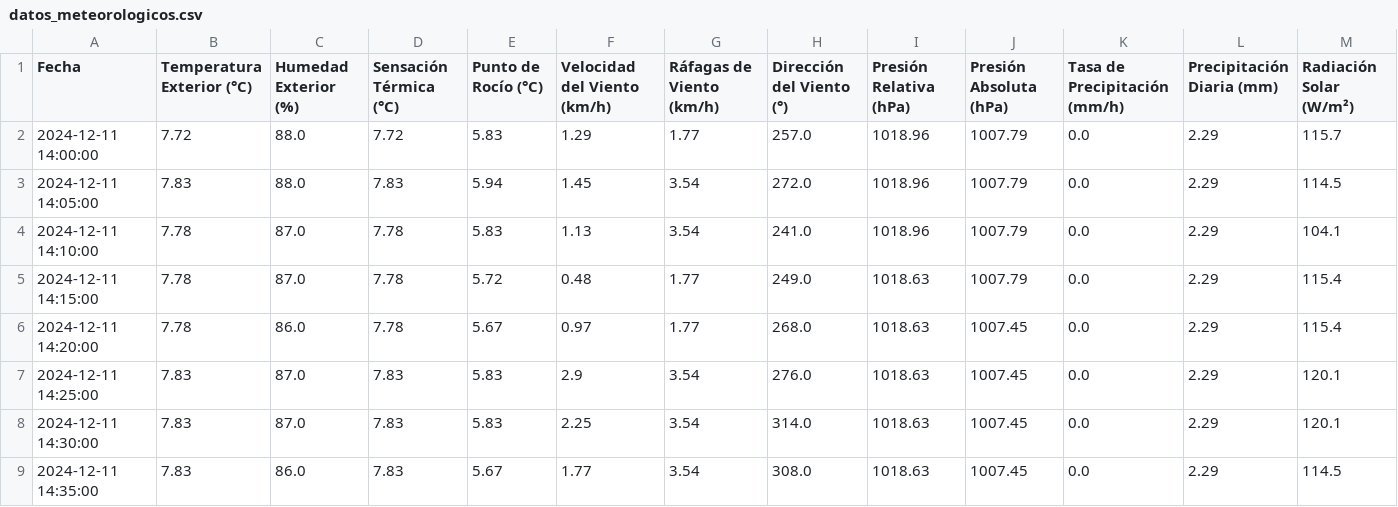
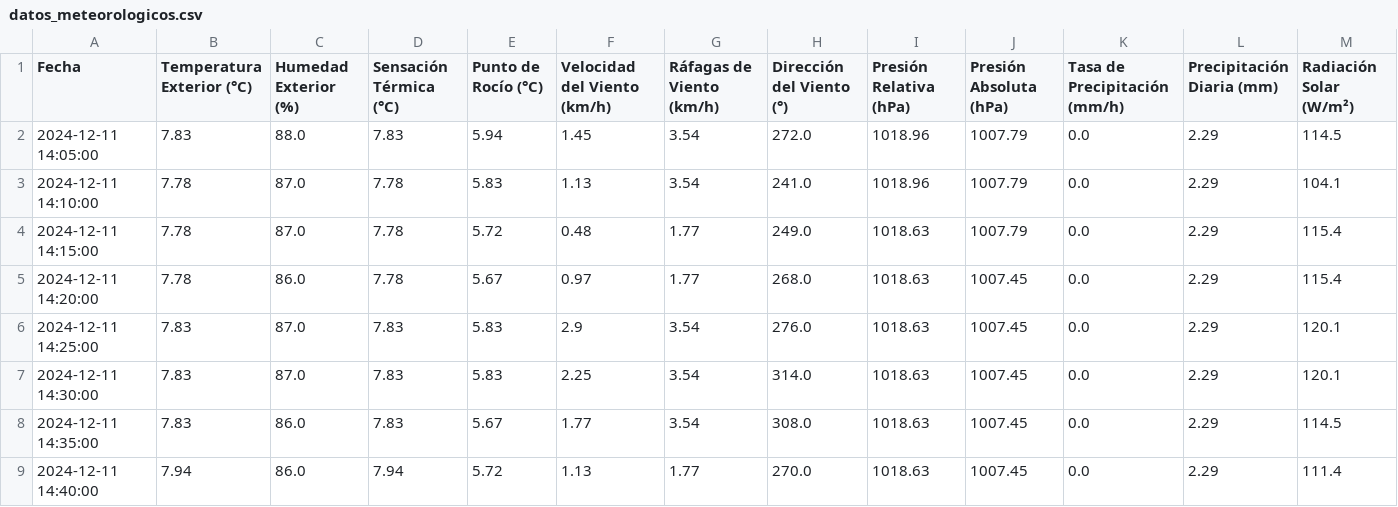
Before and after one commit to egofer/meteoriotuerto, a CSV file: datos_meteorologicos.csv, drawn as a sheet; only a part is shown; the shorter side is filled out with more unchanged rows; rows hold the shown columns only; the diff names each change by its address in the sheet, - before the commit and + after, or states it on an @@ line.

Commit message:
Subir datos meteorológicos

```diff
--- a/datos_meteorologicos.csv
+++ b/datos_meteorologicos.csv
-row 2: 2024-12-11 14:00:00 | 7.72 | 88.0 | 7.72 | 5.83 | 1.29 | 1.77 | 257.0 | 1018.96 | 1007.79 | 0.0 | 2.29 | 115.7
```
